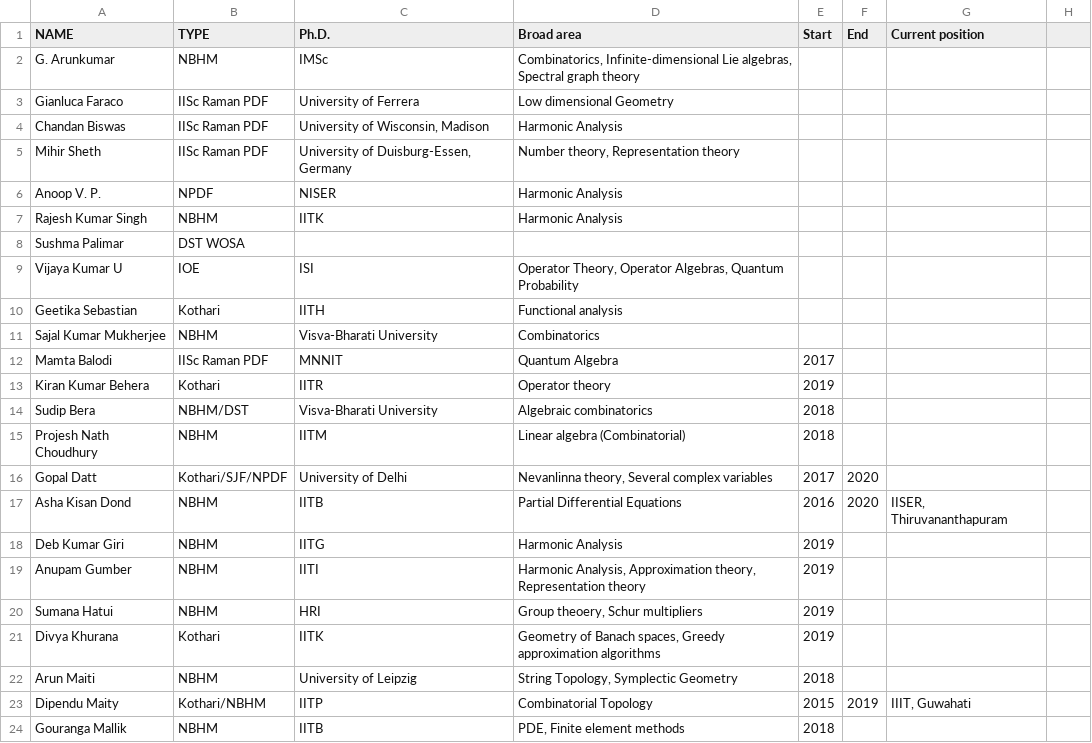
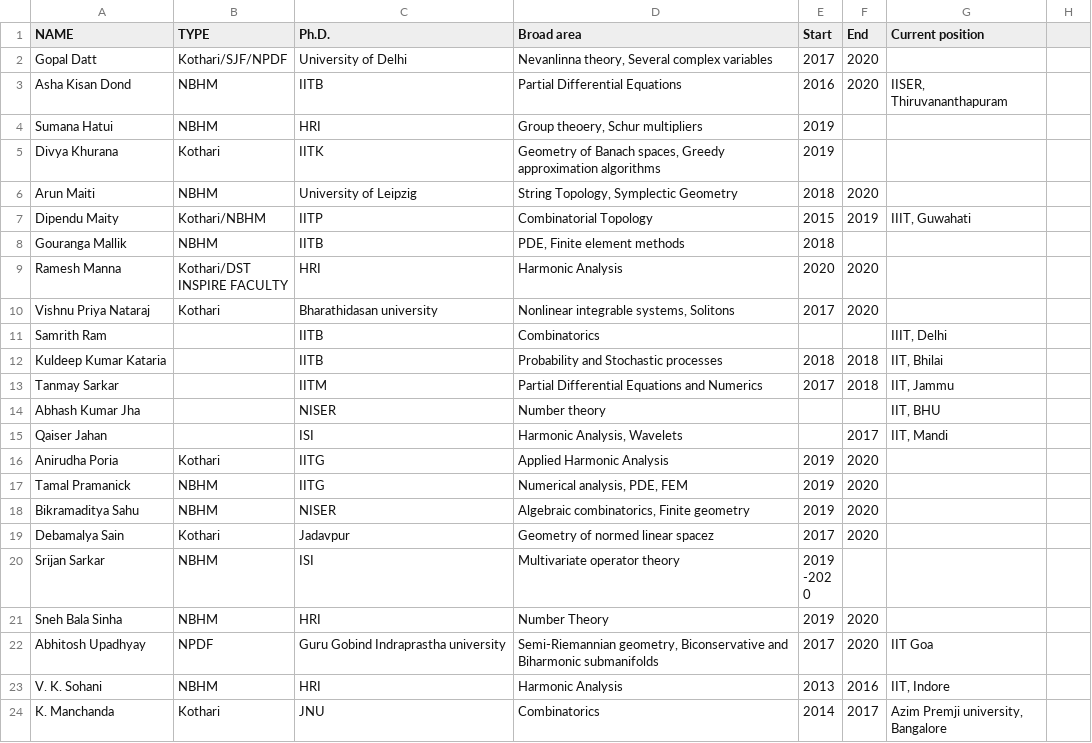
Before and after one commit to siddhartha-gadgil/DeptWeb, a CSV file: Postdocalumnilist.csv, drawn as a sheet; only a part is shown; the shorter side is filled out with more unchanged rows.

Commit message:
some purging from CSV

```diff
--- a/Postdocalumnilist.csv
+++ b/Postdocalumnilist.csv
@@ -1,23 +1,7 @@
 NAME,TYPE,Ph.D.,Broad area,Start,End,Current position,
-G. Arunkumar,NBHM,IMSc,"Combinatorics, Infinite-dimensional Lie algebras, Spectral graph theory",,,,
-Gianluca Faraco,IISc Raman PDF,University of Ferrera,Low dimensional Geometry,,,,
-Chandan Biswas,IISc Raman PDF,"University of Wisconsin, Madison",Harmonic Analysis,,,,
-Mihir Sheth,IISc Raman PDF,"University of Duisburg-Essen, Germany","Number theory, Representation theory",,,,
-Anoop V. P. ,NPDF,NISER,Harmonic Analysis,,,,
-Rajesh Kumar Singh,NBHM,IITK,Harmonic Analysis,,,,
-Sushma Palimar,DST WOSA,,,,,,
-Vijaya Kumar U,IOE,ISI,"Operator Theory, Operator Algebras, Quantum Probability",,,,
-Geetika Sebastian,Kothari,IITH,Functional analysis,,,,
-Sajal Kumar Mukherjee ,NBHM,Visva-Bharati University,Combinatorics,,,,
-Mamta Balodi,IISc Raman PDF,MNNIT,Quantum Algebra,2017,,,
-Kiran Kumar Behera,Kothari,IITR,Operator theory,2019,,,
-Sudip Bera,NBHM/DST,Visva-Bharati University,Algebraic combinatorics,2018,,,
-Projesh Nath Choudhury,NBHM,IITM,Linear algebra (Combinatorial),2018,,,
 Gopal Datt,Kothari/SJF/NPDF,University of Delhi,"Nevanlinna theory, Several complex variables",2017,2020,,
 Asha Kisan Dond,NBHM,IITB,Partial Differential Equations,2016,2020,"IISER, Thiruvananthapuram",
-Deb Kumar Giri,NBHM,IITG,Harmonic Analysis,2019,,,
-Anupam Gumber,NBHM,IITI,"Harmonic Analysis, Approximation theory, Representation theory",2019,,,
 Sumana Hatui ,NBHM,HRI,"Group theoery, Schur multipliers",2019,,,
 Divya Khurana,Kothari,IITK,"Geometry of Banach spaces, Greedy approximation algorithms",2019,,,
-Arun Maiti ,NBHM,University of Leipzig,"String Topology, Symplectic Geometry",2018,,,
+Arun Maiti ,NBHM,University of Leipzig,"String Topology, Symplectic Geometry",2018,2020,,
 Dipendu Maity,Kothari/NBHM,IITP,Combinatorial Topology,2015,2019,"IIIT, Guwahati",
```
